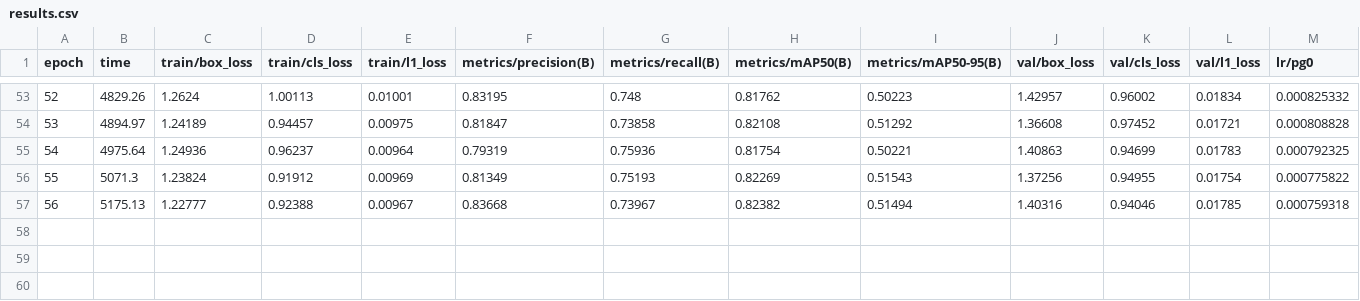
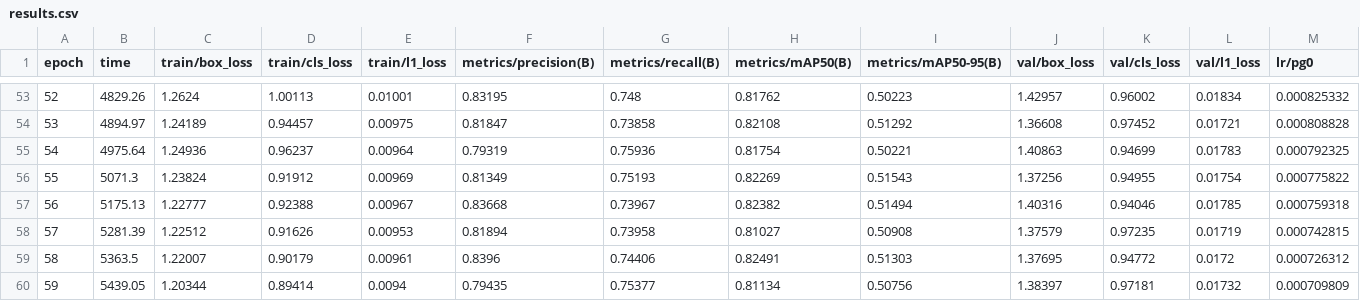
Before and after one commit to khoaisme2210-bit/sa, a CSV file: runs/cho_model/results.csv, drawn as a sheet; only a part is shown, gaps mark what is left out; rows hold the shown columns only; the diff names each change by its address in the sheet, - before the commit and + after, or states it on an @@ line.

```diff
--- a/runs/cho_model/results.csv
+++ b/runs/cho_model/results.csv
+row 58: 57 | 5281.39 | 1.22512 | 0.91626 | 0.00953 | 0.81894 | 0.73958 | 0.81027 | 0.50908 | 1.37579 | 0.97235 | 0.01719 | 0.000742815
+row 59: 58 | 5363.5 | 1.22007 | 0.90179 | 0.00961 | 0.8396 | 0.74406 | 0.82491 | 0.51303 | 1.37695 | 0.94772 | 0.0172 | 0.000726312
+row 60: 59 | 5439.05 | 1.20344 | 0.89414 | 0.0094 | 0.79435 | 0.75377 | 0.81134 | 0.50756 | 1.38397 | 0.97181 | 0.01732 | 0.000709809
```
Also changed, not shown: 1 other file.
